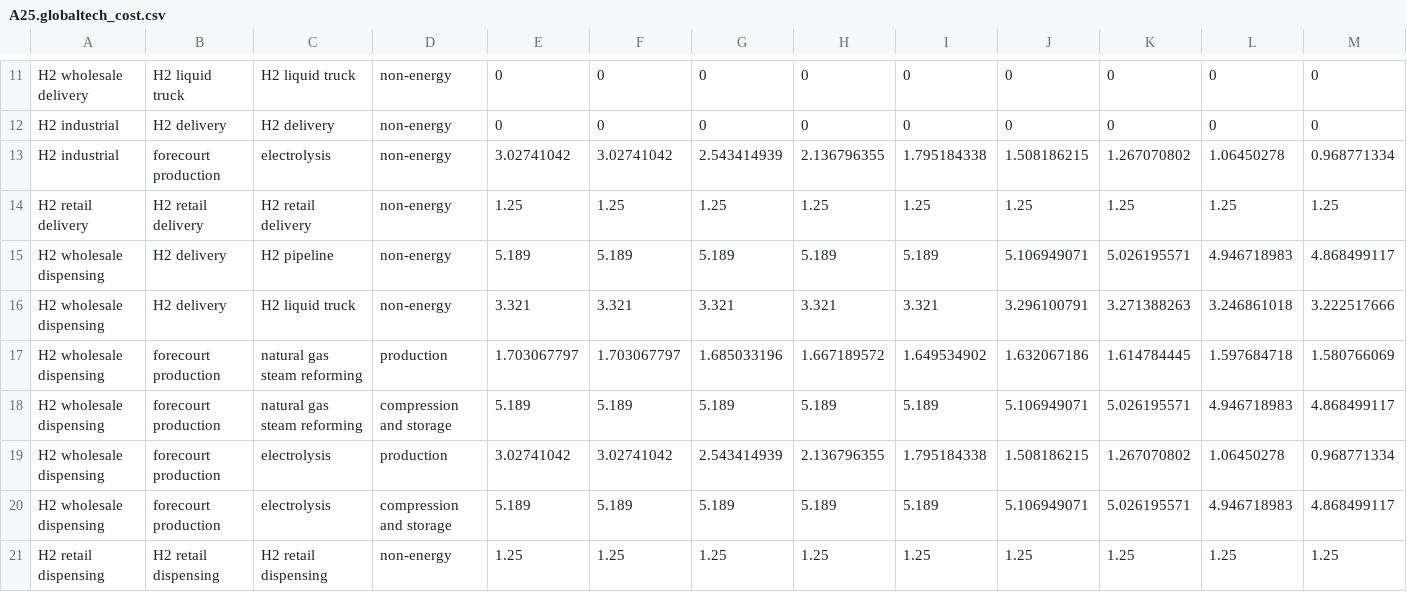
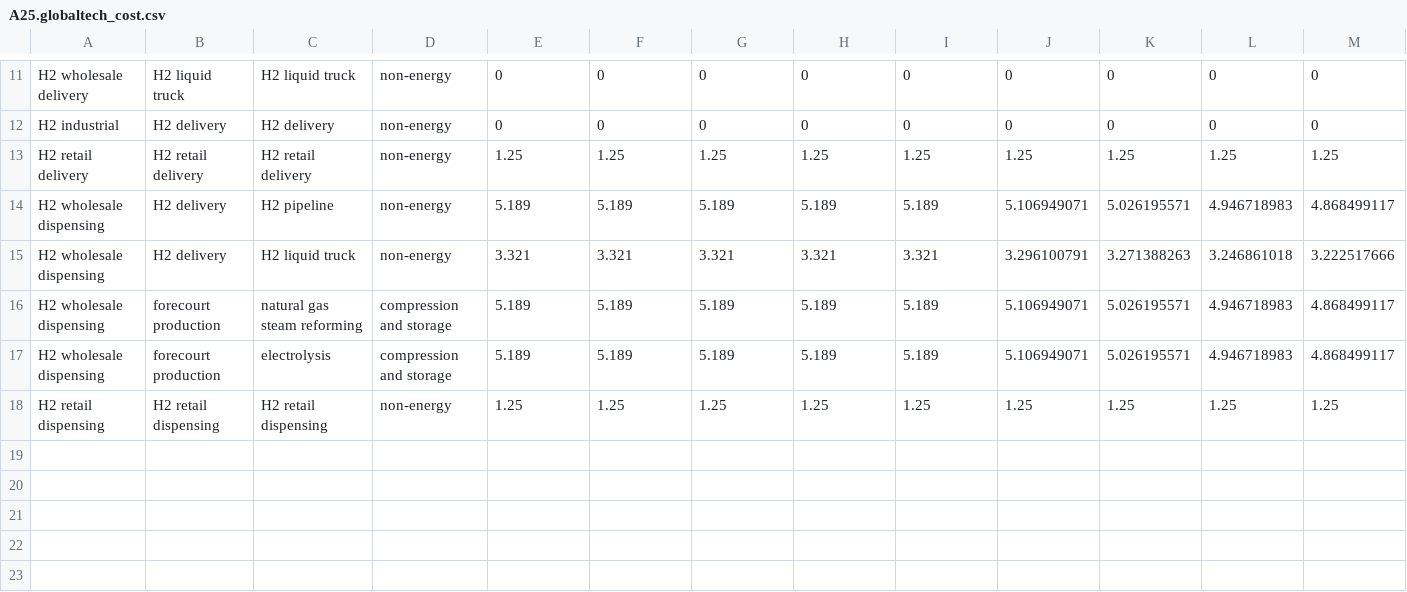
Before and after one commit to jayfuhrman/min-viable-cdr, a CSV file: input/gcamdata/inst/extdata/energy/A25.globaltech_cost.csv, drawn as a sheet; only a part is shown, gaps mark what is left out; rows hold the shown columns only; the diff names each change by its address in the sheet, - before the commit and + after, or states it on an @@ line.

```diff
--- a/input/gcamdata/inst/extdata/energy/A25.globaltech_cost.csv
+++ b/input/gcamdata/inst/extdata/energy/A25.globaltech_cost.csv
-row 13: H2 industrial | forecourt production | electrolysis | non-energy | 3.02741042 | 3.02741042 | 2.543414939 | 2.136796355 | 1.795184338 | 1.508186215 | 1.267070802 | 1.06450278 | 0.968771334
-row 17: H2 wholesale dispensing | forecourt production | natural gas steam reforming | production | 1.703067797 | 1.703067797 | 1.685033196 | 1.667189572 | 1.649534902 | 1.632067186 | 1.614784445 | 1.597684718 | 1.580766069
-row 19: H2 wholesale dispensing | forecourt production | electrolysis | production | 3.02741042 | 3.02741042 | 2.543414939 | 2.136796355 | 1.795184338 | 1.508186215 | 1.267070802 | 1.06450278 | 0.968771334
```
Also changed, not shown: input/gcamdata/inst/extdata/energy/A25.globaltech_coef.csv.
